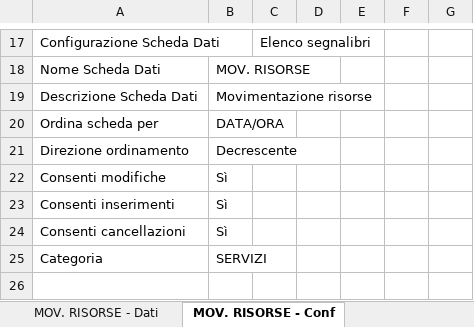
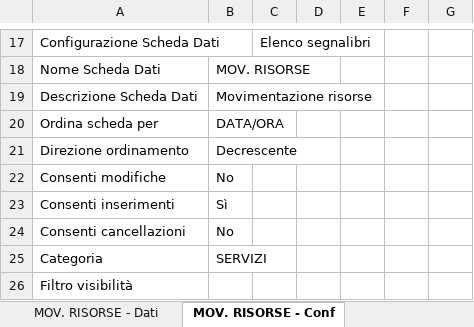
Before and after one commit to linkingtechnologies/camila-php-framework-app-plugin-segreteria-campo, an Excel workbook: tables/xls/it/94_Movimentazione risorse.xlsx, sheet MOV. RISORSE - Conf, drawn as a sheet; only a part is shown, gaps mark what is left out; values as stored, in another font and other column widths than the file's, no borders; the diff names each change by its address in the sheet, - before the commit and + after, or states it on an @@ line.

Commit message:
Data model update

```diff
--- a/tables/xls/it/94_Movimentazione risorse.xlsx (sheet MOV. RISORSE - Conf)
+++ b/tables/xls/it/94_Movimentazione risorse.xlsx (sheet MOV. RISORSE - Conf)
-B22: Sì
+B22: No
-B24: Sì
+B24: No
+row 26: Filtro visibilità
```
Also changed, not shown: tables/xls/it/95_Movimentazioni consumabili.xlsx.
